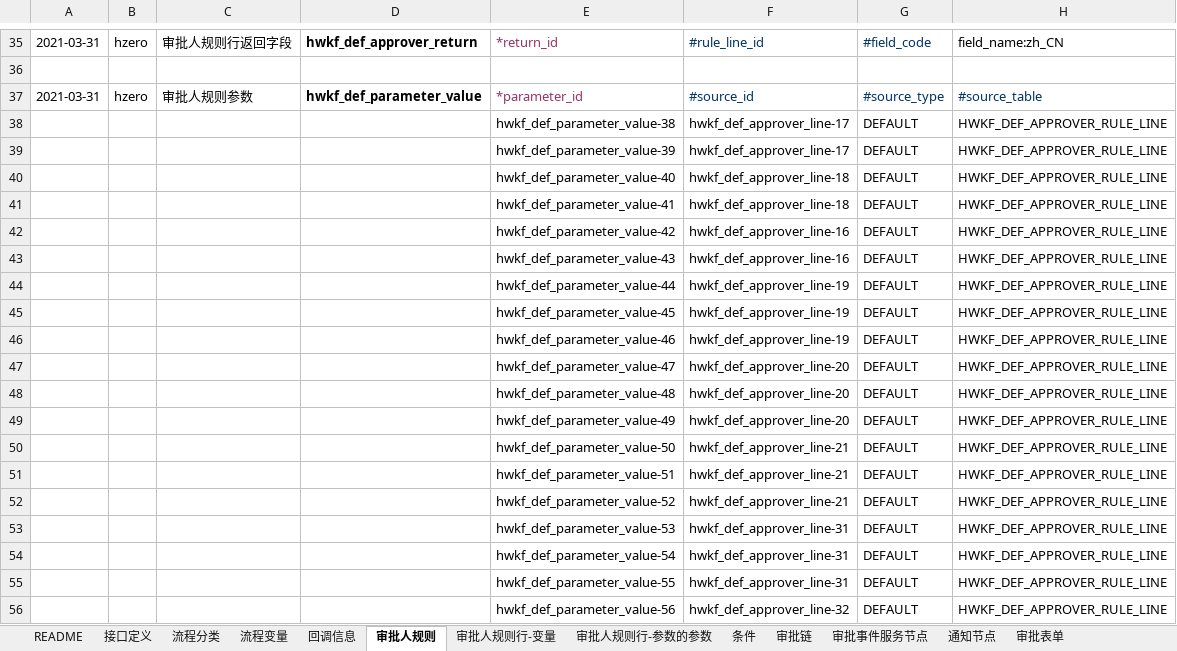
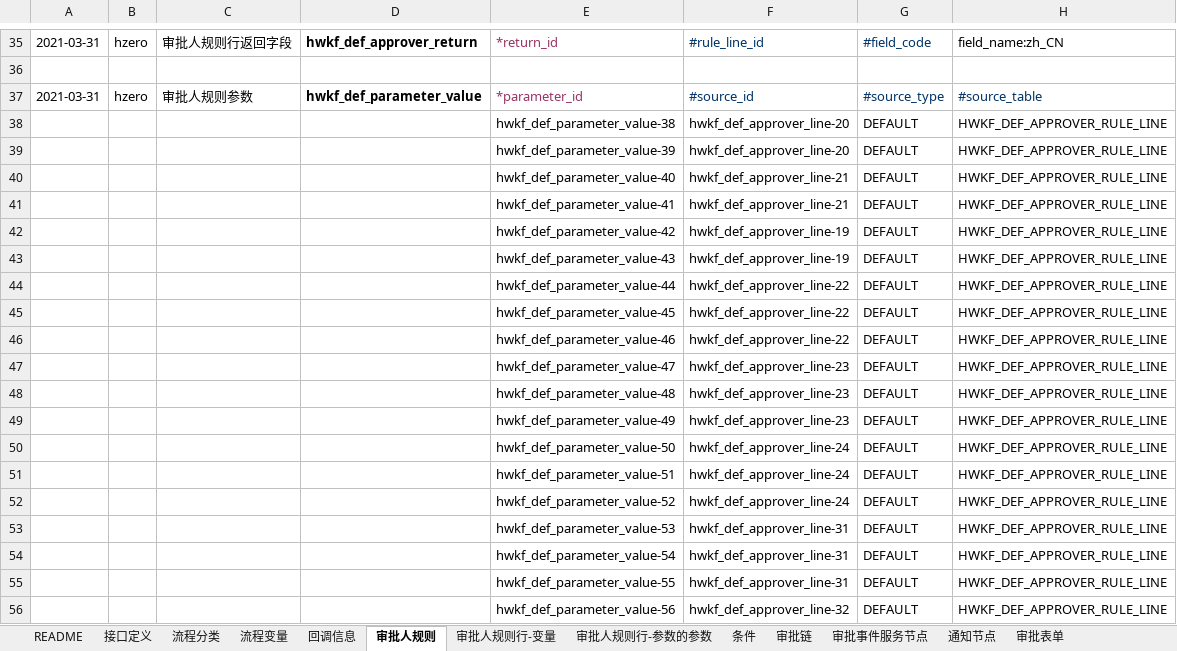
Before and after one commit to open-hand/workflow-service, an Excel workbook: src/main/resources/script/db/init-data/workflow_service/workflow_service/hzero-workflow-def.xlsx, sheet 审批人规则, drawn as a sheet; only a part is shown, gaps mark what is left out; values as stored, in another font and other column widths than the file's, no borders; the diff names each change by its address in the sheet, - before the commit and + after, or states it on an @@ line.

Commit message:
[FIX]数据初始化错误

```diff
--- a/src/main/resources/script/db/init-data/workflow_service/workflow_service/hzero-workflow-def.xlsx (sheet 审批人规则)
+++ b/src/main/resources/script/db/init-data/workflow_service/workflow_service/hzero-workflow-def.xlsx (sheet 审批人规则)
-F38:F39: hwkf_def_approver_line-17
+F38:F39: hwkf_def_approver_line-20
-F40:F41: hwkf_def_approver_line-18
+F40:F41: hwkf_def_approver_line-21
-F42:F43: hwkf_def_approver_line-16
+F42:F43: hwkf_def_approver_line-19
-F44:F46: hwkf_def_approver_line-19
+F44:F46: hwkf_def_approver_line-22
-F47:F49: hwkf_def_approver_line-20
+F47:F49: hwkf_def_approver_line-23
-F50:F52: hwkf_def_approver_line-21
+F50:F52: hwkf_def_approver_line-24
```
